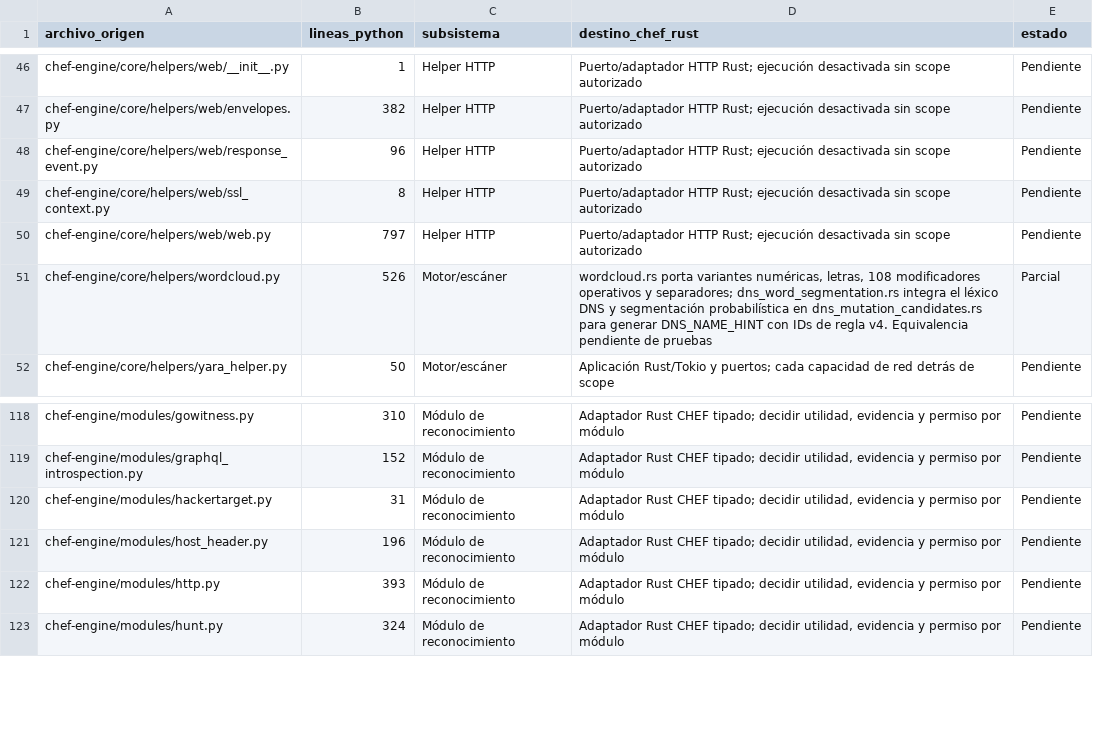
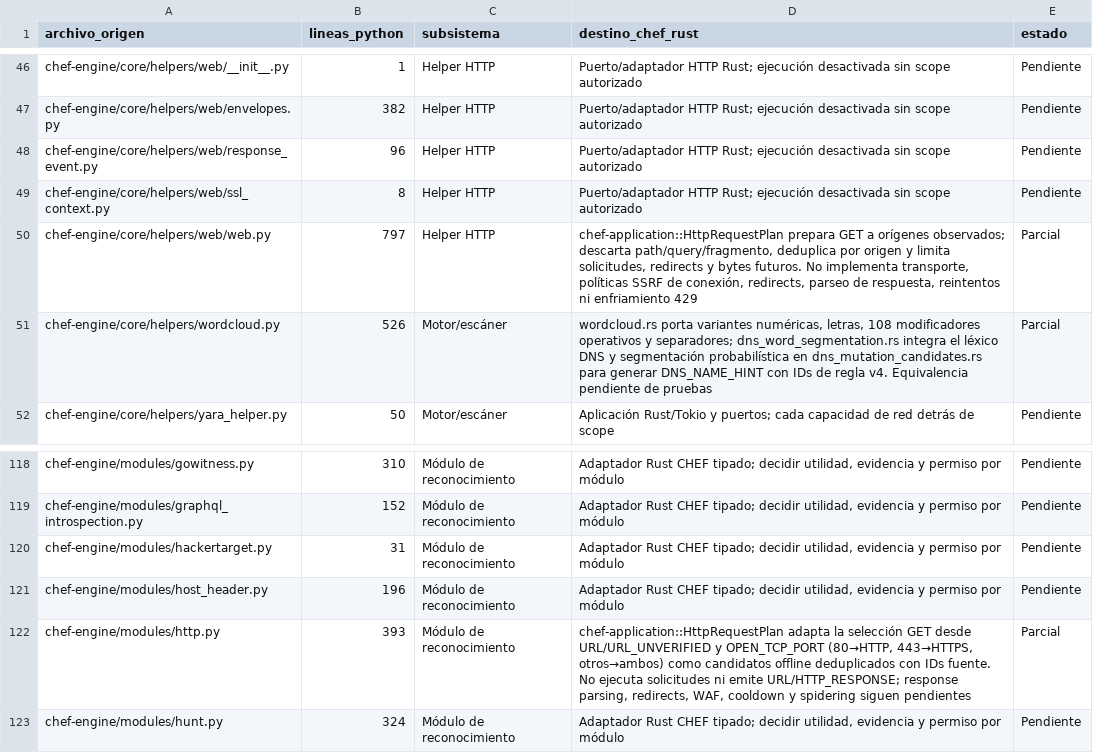
Before and after one commit to CyberStill-GmbH/CHEF, a CSV file: docs/migration/inventario-migracion.csv, drawn as a sheet; only a part is shown, gaps mark what is left out.

Commit message:
feat(application): add offline HTTP request planner

```diff
--- a/docs/migration/inventario-migracion.csv
+++ b/docs/migration/inventario-migracion.csv
@@ -49,3 +49,3 @@ chef-engine/core/helpers/web/response_event.py,96,Helper HTTP,Puerto/adaptador H
 chef-engine/core/helpers/web/ssl_context.py,8,Helper HTTP,Puerto/adaptador HTTP Rust; ejecución desactivada sin scope autorizado,Pendiente
-chef-engine/core/helpers/web/web.py,797,Helper HTTP,Puerto/adaptador HTTP Rust; ejecución desactivada sin scope autorizado,Pendiente
+chef-engine/core/helpers/web/web.py,797,Helper HTTP,"chef-application::HttpRequestPlan prepara GET a orígenes observados; descarta path/query/fragmento, deduplica por origen y limita solicitudes, redirects y bytes futuros. No implementa transporte, políticas SSRF de conexión, redirects, parseo de respuesta, reintentos ni enfriamiento 429",Parcial
 chef-engine/core/helpers/wordcloud.py,526,Motor/escáner,"wordcloud.rs porta variantes numéricas, letras, 108 modificadores operativos y separadores; dns_word_segmentation.rs integra el léxico DNS y segmentación probabilística en dns_mutation_candidates.rs para generar DNS_NAME_HINT con IDs de regla v4. Equivalencia pendiente de pruebas",Parcial
@@ -121,3 +121,3 @@ chef-engine/modules/hackertarget.py,31,Módulo de reconocimiento,"Adaptador Rust
 chef-engine/modules/host_header.py,196,Módulo de reconocimiento,"Adaptador Rust CHEF tipado; decidir utilidad, evidencia y permiso por módulo",Pendiente
-chef-engine/modules/http.py,393,Módulo de reconocimiento,"Adaptador Rust CHEF tipado; decidir utilidad, evidencia y permiso por módulo",Pendiente
+chef-engine/modules/http.py,393,Módulo de reconocimiento,"chef-application::HttpRequestPlan adapta la selección GET desde URL/URL_UNVERIFIED y OPEN_TCP_PORT (80→HTTP, 443→HTTPS, otros→ambos) como candidatos offline deduplicados con IDs fuente. No ejecuta solicitudes ni emite URL/HTTP_RESPONSE; response parsing, redirects, WAF, cooldown y spidering siguen pendientes",Parcial
 chef-engine/modules/hunt.py,324,Módulo de reconocimiento,"Adaptador Rust CHEF tipado; decidir utilidad, evidencia y permiso por módulo",Pendiente
```
Also changed, not shown: 9 other files.
